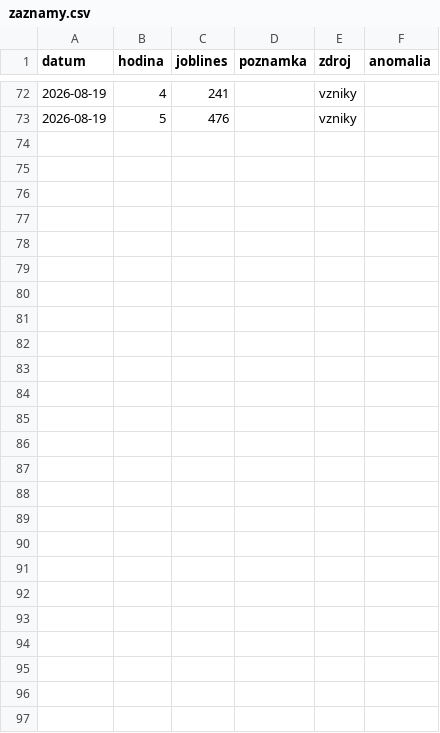
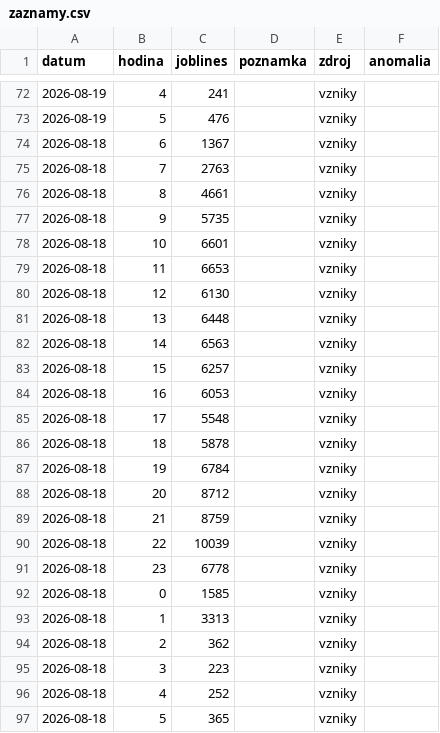
Before and after one commit to Temporary-Permanent-Fix/PREDICTION, a CSV file: public/data/SKLC3/zaznamy.csv, drawn as a sheet; only a part is shown, gaps mark what is left out; the diff names each change by its address in the sheet, - before the commit and + after, or states it on an @@ line.

Commit message:
[SKLC3] data: záznam JBL 2026-08-18 (vzniky)

```diff
--- a/public/data/SKLC3/zaznamy.csv
+++ b/public/data/SKLC3/zaznamy.csv
+row 74: 2026-08-18 | 6 | 1367 |  | vzniky
+row 75: 2026-08-18 | 7 | 2763 |  | vzniky
+row 76: 2026-08-18 | 8 | 4661 |  | vzniky
+row 77: 2026-08-18 | 9 | 5735 |  | vzniky
+row 78: 2026-08-18 | 10 | 6601 |  | vzniky
+row 79: 2026-08-18 | 11 | 6653 |  | vzniky
+row 80: 2026-08-18 | 12 | 6130 |  | vzniky
+row 81: 2026-08-18 | 13 | 6448 |  | vzniky
+row 82: 2026-08-18 | 14 | 6563 |  | vzniky
+row 83: 2026-08-18 | 15 | 6257 |  | vzniky
+row 84: 2026-08-18 | 16 | 6053 |  | vzniky
+row 85: 2026-08-18 | 17 | 5548 |  | vzniky
+row 86: 2026-08-18 | 18 | 5878 |  | vzniky
+row 87: 2026-08-18 | 19 | 6784 |  | vzniky
+row 88: 2026-08-18 | 20 | 8712 |  | vzniky
+row 89: 2026-08-18 | 21 | 8759 |  | vzniky
+row 90: 2026-08-18 | 22 | 10039 |  | vzniky
+row 91: 2026-08-18 | 23 | 6778 |  | vzniky
+row 92: 2026-08-18 | 0 | 1585 |  | vzniky
+row 93: 2026-08-18 | 1 | 3313 |  | vzniky
+row 94: 2026-08-18 | 2 | 362 |  | vzniky
+row 95: 2026-08-18 | 3 | 223 |  | vzniky
+row 96: 2026-08-18 | 4 | 252 |  | vzniky
+row 97: 2026-08-18 | 5 | 365 |  | vzniky
```
